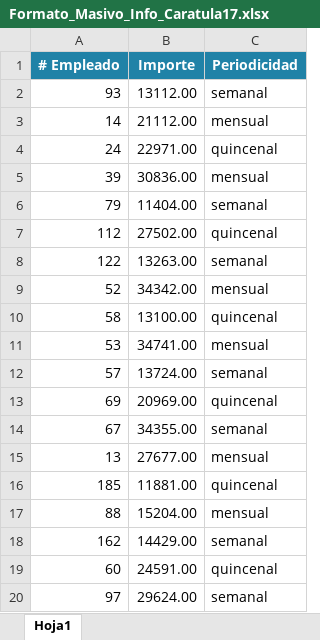
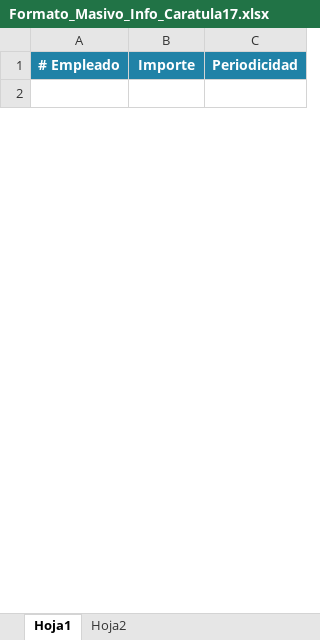
Before and after one commit to JordyEspejel/winAsimilados, an Excel workbook: winAsimilados/Resources/Formato_Masivo_Info_Caratula17.xlsx, sheet Hoja1, drawn as a sheet; only a part is shown; values as stored, in another font and other column widths than the file's, no borders; removed rows and columns are numbered as before the commit, all else as after; the diff covers the shown part only; the diff names each change by its address in the sheet, - before the commit and + after, or states it on an @@ line.

Commit message:
Editar y visualizar caratula
Se terminaron los modulos de edición y vista de los datos de caratulas /layout generados.

```diff
--- a/winAsimilados/Resources/Formato_Masivo_Info_Caratula17.xlsx (sheet Hoja1)
+++ b/winAsimilados/Resources/Formato_Masivo_Info_Caratula17.xlsx (sheet Hoja1)
+sheet tab: Hoja2
-row 2: 93 | 13112.00 | semanal
+row 2: (empty)
-row 3: 14 | 21112.00 | mensual
-row 4: 24 | 22971.00 | quincenal
-row 5: 39 | 30836.00 | mensual
-row 6: 79 | 11404.00 | semanal
-row 7: 112 | 27502.00 | quincenal
-row 8: 122 | 13263.00 | semanal
-row 9: 52 | 34342.00 | mensual
-row 10: 58 | 13100.00 | quincenal
-row 11: 53 | 34741.00 | mensual
-row 12: 57 | 13724.00 | semanal
-row 13: 69 | 20969.00 | quincenal
-row 14: 67 | 34355.00 | semanal
-row 15: 13 | 27677.00 | mensual
-row 16: 185 | 11881.00 | quincenal
-row 17: 88 | 15204.00 | mensual
-row 18: 162 | 14429.00 | semanal
-row 19: 60 | 24591.00 | quincenal
-row 20: 97 | 29624.00 | semanal
```
Also changed, not shown: 4 added rows and 99 removed rows elsewhere in this sheet, winAsimilados/Resources/Formato_Masivo_Empleados.xlsx, 55 other files.
